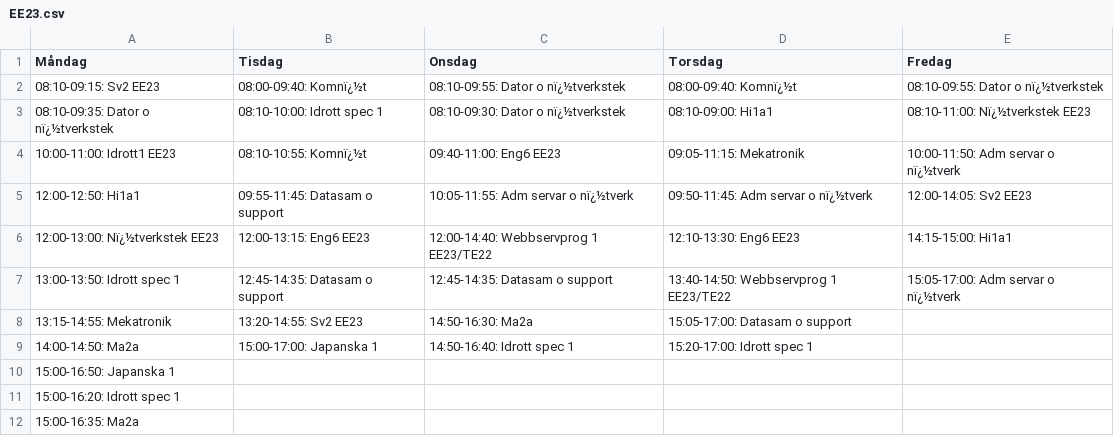
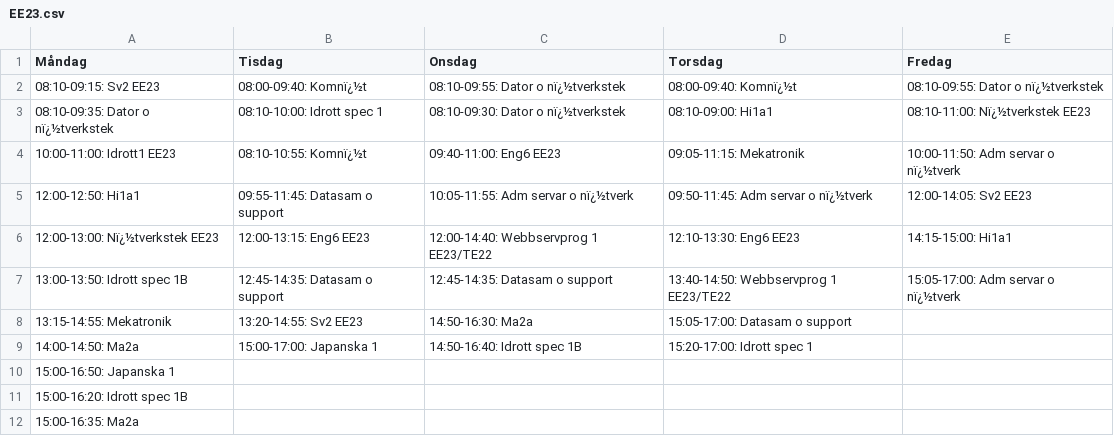
Before and after one commit to albinhasanaj/TE4, a CSV file: class_schedules/EE23.csv, drawn as a sheet.

```diff
--- a/class_schedules/EE23.csv
+++ b/class_schedules/EE23.csv
@@ -6,7 +6,7 @@
 12:00-13:00: Nï¿½tverkstek EE23,12:00-13:15: Eng6 EE23,12:00-14:40: Webbservprog 1 EE23/TE22,12:10-13:30: Eng6 EE23,14:15-15:00: Hi1a1
-13:00-13:50: Idrott spec 1,12:45-14:35: Datasam o support,12:45-14:35: Datasam o support,13:40-14:50: Webbservprog 1 EE23/TE22,15:05-17:00: Adm servar o nï¿½tverk
+13:00-13:50: Idrott spec 1B,12:45-14:35: Datasam o support,12:45-14:35: Datasam o support,13:40-14:50: Webbservprog 1 EE23/TE22,15:05-17:00: Adm servar o nï¿½tverk
 13:15-14:55: Mekatronik,13:20-14:55: Sv2 EE23,14:50-16:30: Ma2a,15:05-17:00: Datasam o support,
-14:00-14:50: Ma2a,15:00-17:00: Japanska 1,14:50-16:40: Idrott spec 1,15:20-17:00: Idrott spec 1,
+14:00-14:50: Ma2a,15:00-17:00: Japanska 1,14:50-16:40: Idrott spec 1B,15:20-17:00: Idrott spec 1,
 15:00-16:50: Japanska 1,,,,
-15:00-16:20: Idrott spec 1,,,,
+15:00-16:20: Idrott spec 1B,,,,
 15:00-16:35: Ma2a,,,,
```
Also changed, not shown: class_schedules/EE22.csv, class_schedules/ES23.csv, 4 other files.
